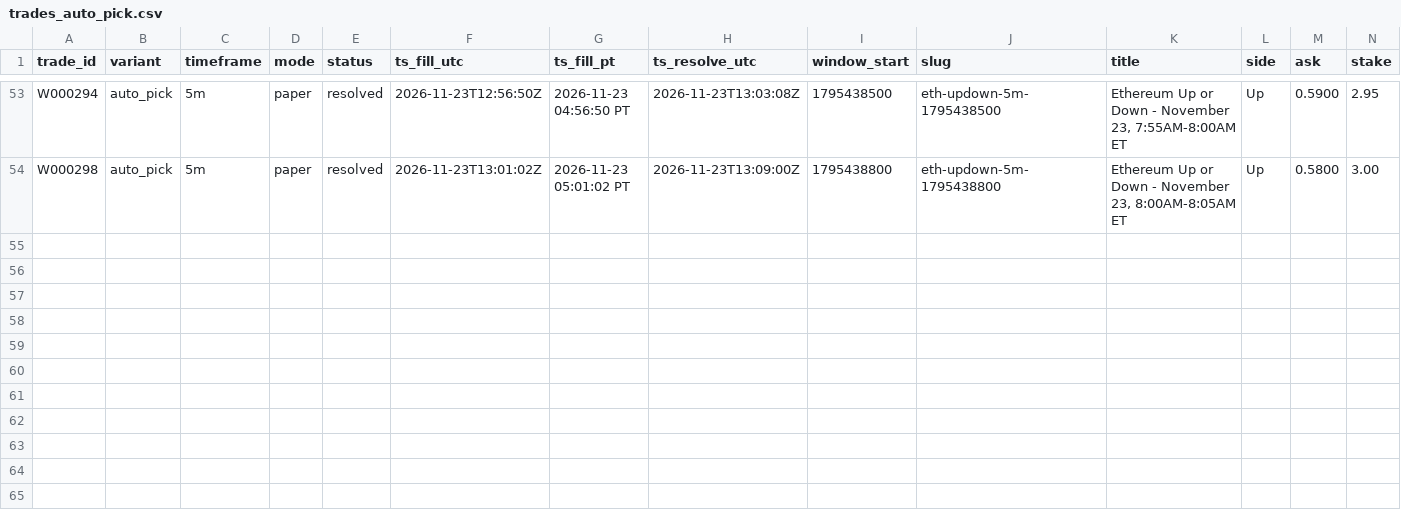
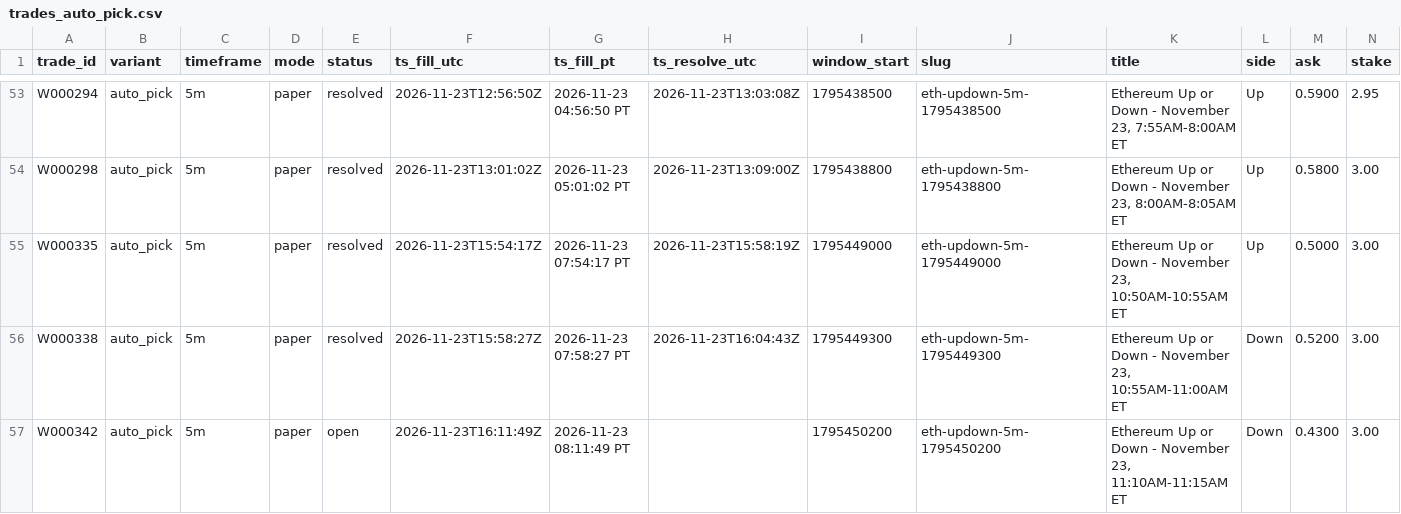
Before and after one commit to michaeldeuchar-dotcom/eth-paper-bot, a CSV file: data/week2/trades_auto_pick.csv, drawn as a sheet; only a part is shown, gaps mark what is left out; rows hold the shown columns only; the diff names each change by its address in the sheet, - before the commit and + after, or states it on an @@ line.

```diff
--- a/data/week2/trades_auto_pick.csv
+++ b/data/week2/trades_auto_pick.csv
+row 55: W000335 | auto_pick | 5m | paper | resolved | 2026-11-23T15:54:17Z | 2026-11-23 07:54:17 PT | 2026-11-23T15:58:19Z | 1795449000 | eth-updown-5m-1795449000 | Ethereum Up or Down - November 23, 10:50AM-10:55AM ET | Up | 0.5000 | 3.00
+row 56: W000338 | auto_pick | 5m | paper | resolved | 2026-11-23T15:58:27Z | 2026-11-23 07:58:27 PT | 2026-11-23T16:04:43Z | 1795449300 | eth-updown-5m-1795449300 | Ethereum Up or Down - November 23, 10:55AM-11:00AM ET | Down | 0.5200 | 3.00
+row 57: W000342 | auto_pick | 5m | paper | open | 2026-11-23T16:11:49Z | 2026-11-23 08:11:49 PT |  | 1795450200 | eth-updown-5m-1795450200 | Ethereum Up or Down - November 23, 11:10AM-11:15AM ET | Down | 0.4300 | 3.00
```
Also changed, not shown: data/week2/trades_control.csv, data/week2/trades_ride_favorite_80.csv, 6 other files.
